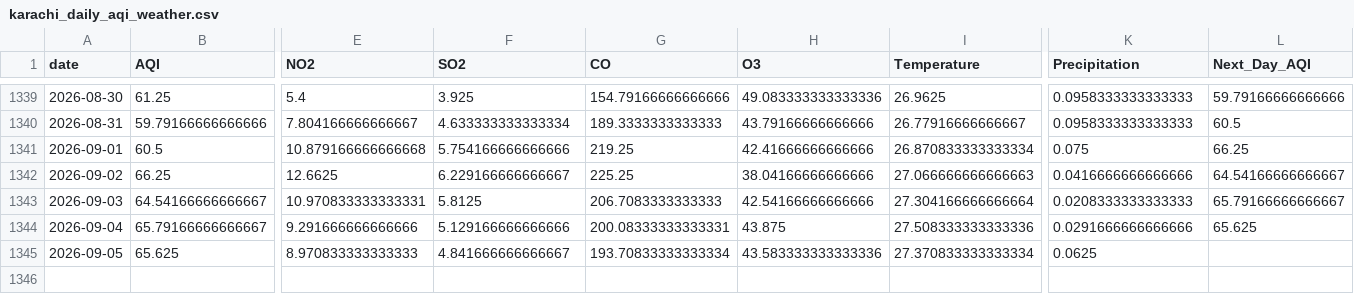
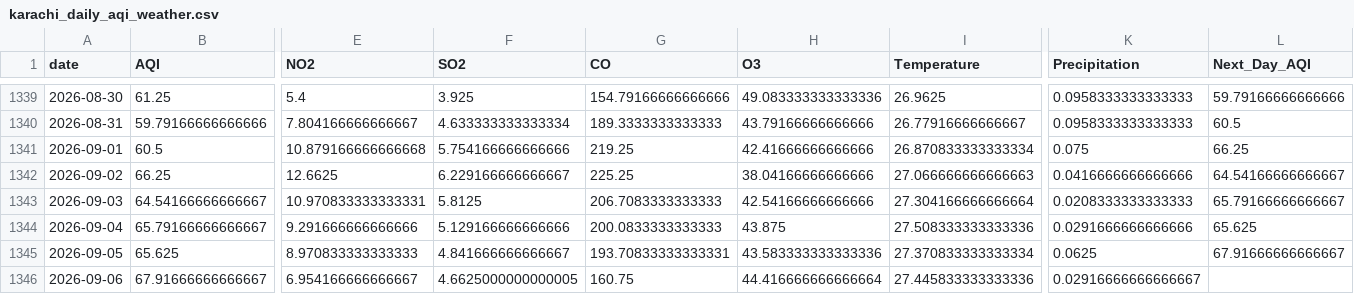
Before and after one commit to itsmeumaima/Pearls-AQI-Predictor, a CSV file: data/raw/karachi_daily_aqi_weather.csv, drawn as a sheet; only a part is shown, gaps mark what is left out; rows hold the shown columns only; the diff names each change by its address in the sheet, - before the commit and + after, or states it on an @@ line.

```diff
--- a/data/raw/karachi_daily_aqi_weather.csv
+++ b/data/raw/karachi_daily_aqi_weather.csv
-G1344 (CO): 200.08333333333331
+G1344 (CO): 200.0833333333333
-G1345 (CO): 193.70833333333334
+G1345 (CO): 193.70833333333331
-L1345 (Next_Day_AQI): (empty)
+L1345 (Next_Day_AQI): 67.91666666666667
+row 1346: 2026-09-06 | 67.91666666666667 | 6.954166666666667 | 4.6625000000000005 | 160.75 | 44.416666666666664 | 27.445833333333336 | 0.02916666666666667
```
Also changed, not shown: 1 other file.
